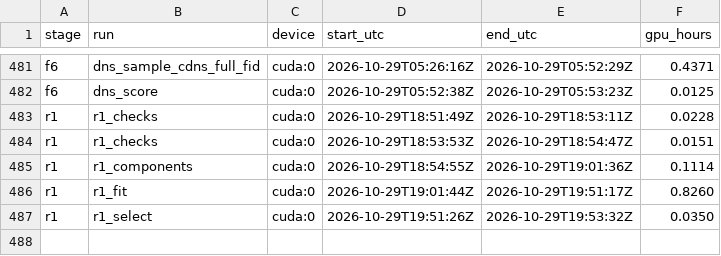
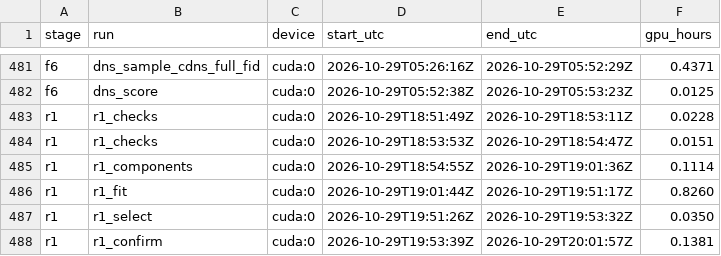
Before and after one commit to PseudoHunt/boa-dit, a CSV file: results/gpu_hours.csv, drawn as a sheet; only a part is shown, gaps mark what is left out.

```diff
--- a/results/gpu_hours.csv
+++ b/results/gpu_hours.csv
@@ -487 +487,2 @@ r1,r1_fit,cuda:0,2026-10-29T19:01:44Z,2026-10-29T19:51:17Z,0.8260
 r1,r1_select,cuda:0,2026-10-29T19:51:26Z,2026-10-29T19:53:32Z,0.0350
+r1,r1_confirm,cuda:0,2026-10-29T19:53:39Z,2026-10-29T20:01:57Z,0.1381
```
Also changed, not shown: 2 other files.
